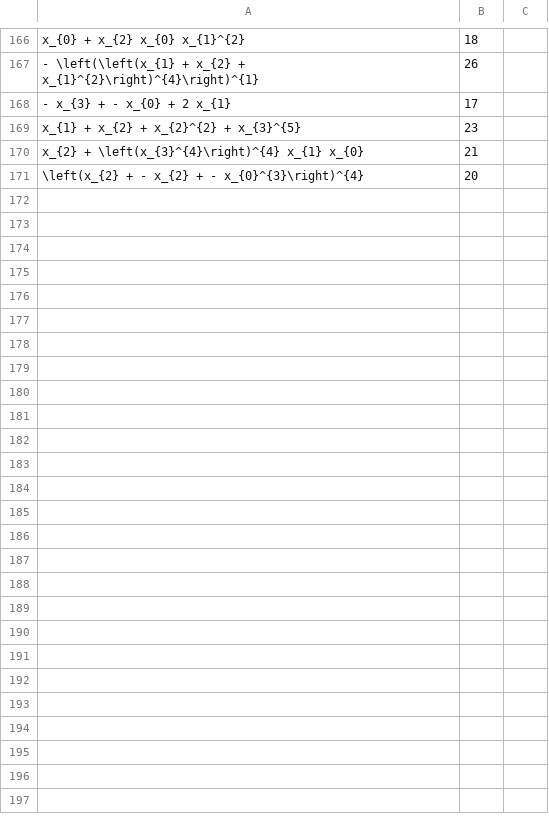
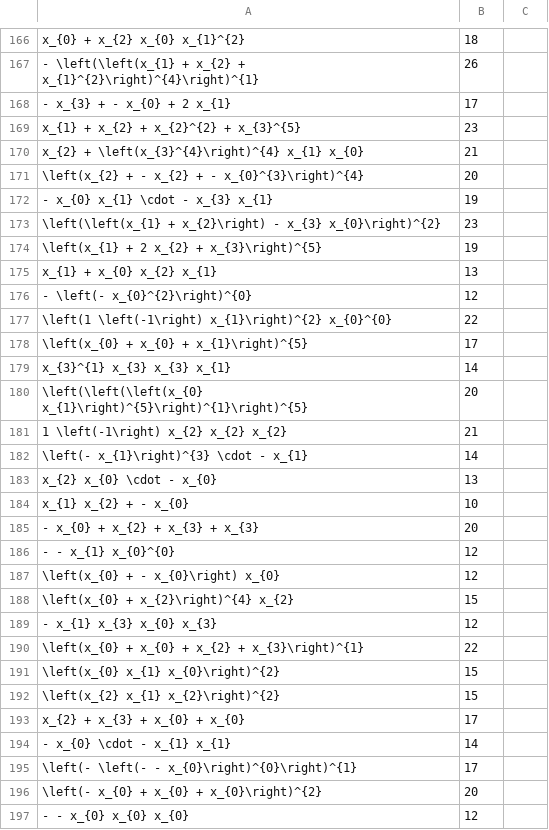
Before and after one commit to marcotrevi/AlgebraForest, a CSV file: formulaDB.csv, drawn as a sheet; only a part is shown, gaps mark what is left out.

```diff
--- a/formulaDB.csv
+++ b/formulaDB.csv
@@ -171 +171,27 @@ x_{2} + \left(x_{3}^{4}\right)^{4} x_{1} x_{0},21
 \left(x_{2} + - x_{2} + - x_{0}^{3}\right)^{4},20
+- x_{0} x_{1} \cdot - x_{3} x_{1},19
+\left(\left(x_{1} + x_{2}\right) - x_{3} x_{0}\right)^{2},23
+\left(x_{1} + 2 x_{2} + x_{3}\right)^{5},19
+x_{1} + x_{0} x_{2} x_{1},13
+- \left(- x_{0}^{2}\right)^{0},12
+\left(1 \left(-1\right) x_{1}\right)^{2} x_{0}^{0},22
+\left(x_{0} + x_{0} + x_{1}\right)^{5},17
+x_{3}^{1} x_{3} x_{3} x_{1},14
+\left(\left(\left(x_{0} x_{1}\right)^{5}\right)^{1}\right)^{5},20
+1 \left(-1\right) x_{2} x_{2} x_{2},21
+\left(- x_{1}\right)^{3} \cdot - x_{1},14
+x_{2} x_{0} \cdot - x_{0},13
+x_{1} x_{2} + - x_{0},10
+- x_{0} + x_{2} + x_{3} + x_{3},20
+- - x_{1} x_{0}^{0},12
+\left(x_{0} + - x_{0}\right) x_{0},12
+\left(x_{0} + x_{2}\right)^{4} x_{2},15
+- x_{1} x_{3} x_{0} x_{3},12
+\left(x_{0} + x_{0} + x_{2} + x_{3}\right)^{1},22
+\left(x_{0} x_{1} x_{0}\right)^{2},15
+\left(x_{2} x_{1} x_{2}\right)^{2},15
+x_{2} + x_{3} + x_{0} + x_{0},17
+- x_{0} \cdot - x_{1} x_{1},14
+\left(- \left(- - x_{0}\right)^{0}\right)^{1},17
+\left(- x_{0} + x_{0} + x_{0}\right)^{2},20
+- - x_{0} x_{0} x_{0},12
```
Also changed, not shown: 3 other files.
